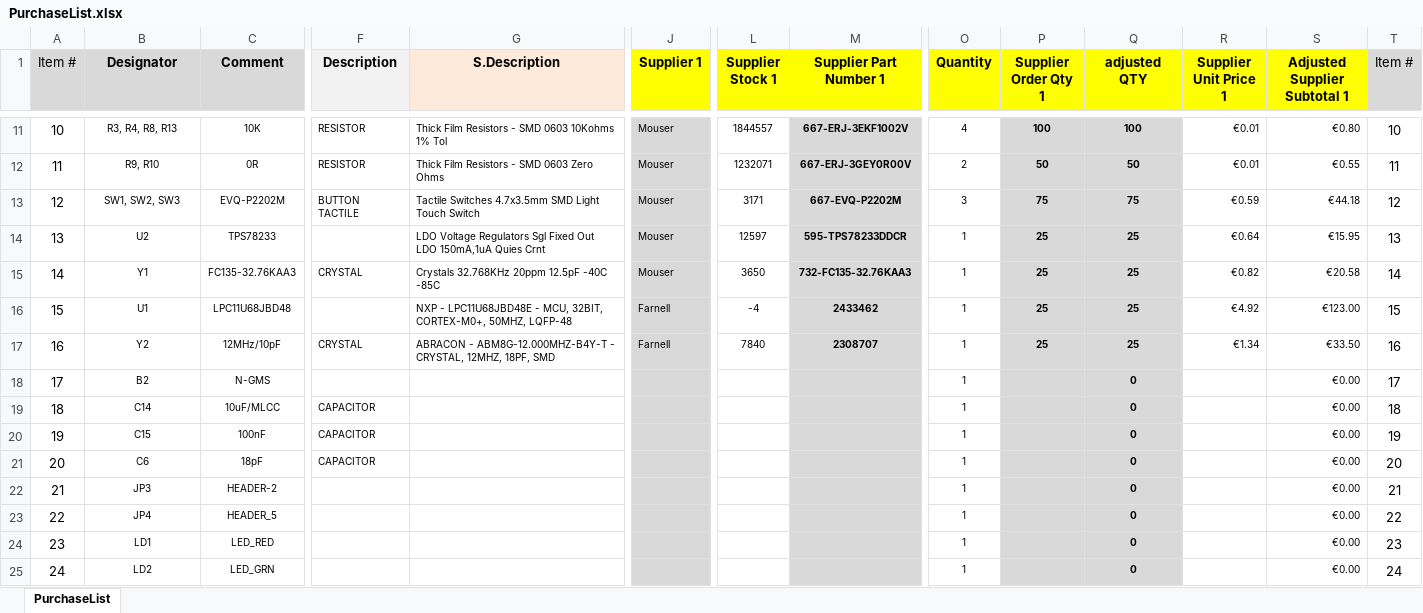
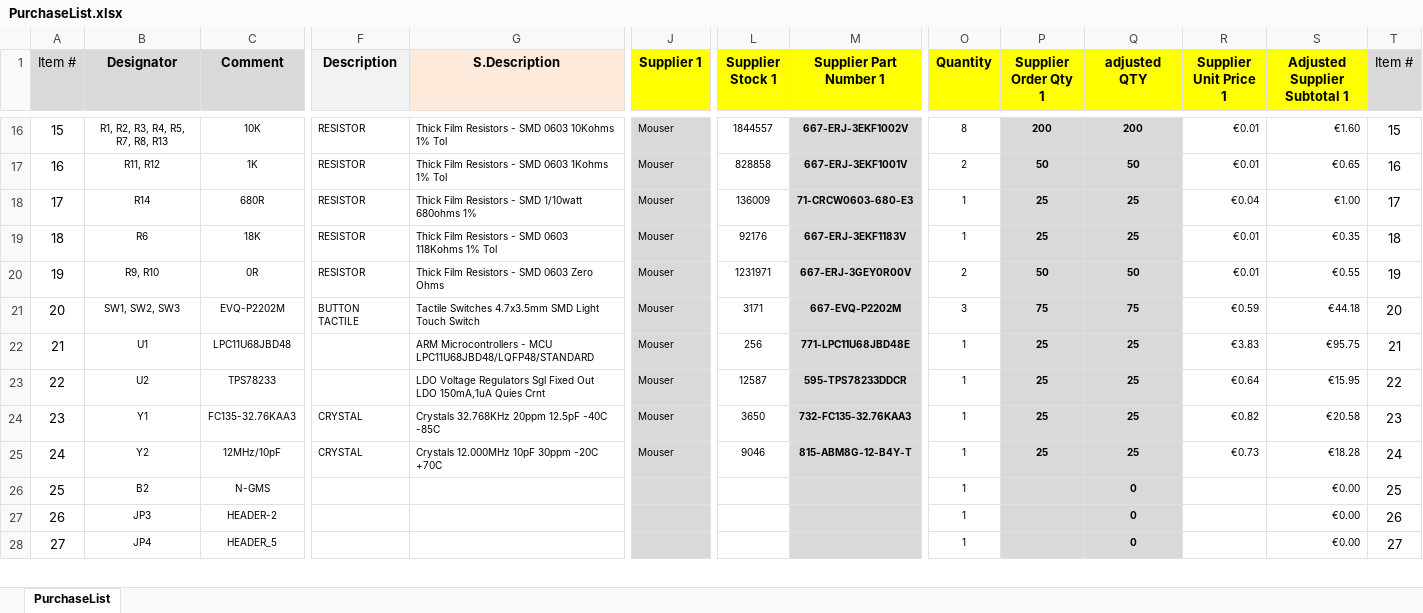
Before and after one commit to nikoschalikias/n-baseu68, an Excel workbook: bom/PurchaseList.xlsx, sheet PurchaseList, drawn as a sheet; only a part is shown, gaps mark what is left out; values as stored, in another font and other column widths than the file's, no borders; removed rows and columns are numbered as before the commit, all else as after; rows hold the shown columns only; the diff covers the shown part only; the diff names each change by its address in the sheet, - before the commit and + after, or states it on an @@ line.

Commit message:
update suppliers fields make mouser basket, reqForms for 20pcb+25parts signed

```diff
--- a/bom/PurchaseList.xlsx (sheet PurchaseList)
+++ b/bom/PurchaseList.xlsx (sheet PurchaseList)
@@ column A (Item #) renumbered between rows 5 and 29 @@
-B16 (Designator): R3, R4, R8, R13
+B16 (Designator): R1, R2, R3, R4, R5, R7, R8, R13
-O16 (Quantity): 4
+O16 (Quantity): 8
-P16 (Supplier Order Qty 1): 100
+P16 (Supplier Order Qty 1): 200
-Q16 (adjusted QTY): 100
+Q16 (adjusted QTY): 200
-S16 (Adjusted Supplier Subtotal 1): €0.80
+S16 (Adjusted Supplier Subtotal 1): €1.60
-T16 (Item #): 10
+T16 (Item #): 15
+row 17: 16 | R11, R12 | 1K | RESISTOR | Thick Film Resistors - SMD 0603 1Kohms 1% Tol | Mouser | 828858 | 667-ERJ-3EKF1001V | 2 | 50 | 50 | €0.01 | €0.65 | 16
+row 18: 17 | R14 | 680R | RESISTOR | Thick Film Resistors - SMD 1/10watt 680ohms 1% | Mouser | 136009 | 71-CRCW0603-680-E3 | 1 | 25 | 25 | €0.04 | €1.00 | 17
+row 19: 18 | R6 | 18K | RESISTOR | Thick Film Resistors - SMD 0603 118Kohms 1% Tol | Mouser | 92176 | 667-ERJ-3EKF1183V | 1 | 25 | 25 | €0.01 | €0.35 | 18
-L20 (Supplier Stock 1): 1232071
+L20 (Supplier Stock 1): 1231971
-T20 (Item #): 11
+T20 (Item #): 19
-T21 (Item #): 12
+T21 (Item #): 20
+row 22: 21 | U1 | LPC11U68JBD48 |  | ARM Microcontrollers - MCU LPC11U68JBD48/LQFP48/STANDARD | Mouser | 256 | 771-LPC11U68JBD48E | 1 | 25 | 25 | €3.83 | €95.75 | 21
-L23 (Supplier Stock 1): 12597
+L23 (Supplier Stock 1): 12587
-T23 (Item #): 13
+T23 (Item #): 22
-T24 (Item #): 14
+T24 (Item #): 23
-row 16: 15 | U1 | LPC11U68JBD48 |  | NXP - LPC11U68JBD48E - MCU, 32BIT, CORTEX-M0+, 50MHZ, LQFP-48 | Farnell | -4 | 2433462 | 1 | 25 | 25 | €4.92 | €123.00 | 15
-G25 (S.Description): ABRACON - ABM8G-12.000MHZ-B4Y-T - CRYSTAL, 12MHZ, 18PF, SMD
+G25 (S.Description): Crystals 12.000MHz 10pF 30ppm -20C +70C
-J25 (Supplier 1): Farnell
+J25 (Supplier 1): Mouser
-L25 (Supplier Stock 1): 7840
+L25 (Supplier Stock 1): 9046
-M25 (Supplier Part Number 1): 2308707
+M25 (Supplier Part Number 1): 815-ABM8G-12-B4Y-T
-R25 (Supplier Unit Price 1): €1.34
+R25 (Supplier Unit Price 1): €0.73
-S25 (Adjusted Supplier Subtotal 1): €33.50
+S25 (Adjusted Supplier Subtotal 1): €18.28
-T25 (Item #): 16
+T25 (Item #): 24
-T26 (Item #): 17
+T26 (Item #): 25
-row 19: 18 | C14 | 10uF/MLCC | CAPACITOR |  |  |  |  | 1 |  | 0 |  | €0.00 | 18
-row 20: 19 | C15 | 100nF | CAPACITOR |  |  |  |  | 1 |  | 0 |  | €0.00 | 19
-row 21: 20 | C6 | 18pF | CAPACITOR |  |  |  |  | 1 |  | 0 |  | €0.00 | 20
-T27 (Item #): 21
+T27 (Item #): 26
-T28 (Item #): 22
+T28 (Item #): 27
-row 24: 23 | LD1 | LED_RED |  |  |  |  |  | 1 |  | 0 |  | €0.00 | 23
-row 25: 24 | LD2 | LED_GRN |  |  |  |  |  | 1 |  | 0 |  | €0.00 | 24
```
Also changed, not shown: 6 added rows, 6 removed rows and 31 edited cells elsewhere in this sheet, formulas that keep their value, 11 other files.
